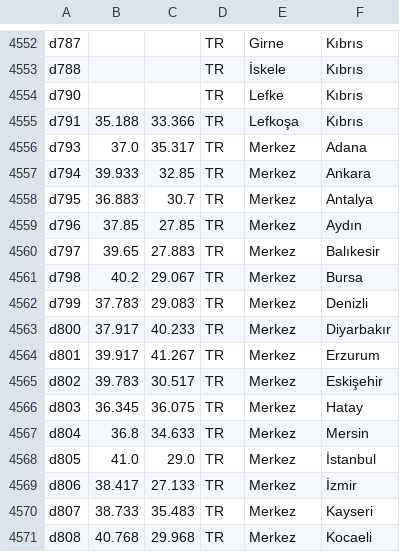
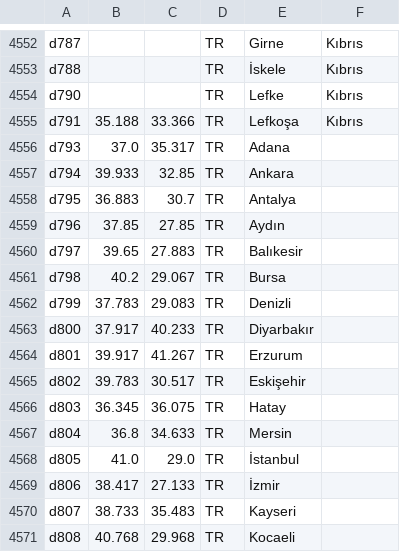
Before and after one commit to metinkale38/open-prayer-times, a TSV file: core/src/jvmMain/resources/tsv/Semerkand.tsv, drawn as a sheet; only a part is shown, gaps mark what is left out; the diff covers the shown part only.

```diff
--- a/core/src/jvmMain/resources/tsv/Semerkand.tsv
+++ b/core/src/jvmMain/resources/tsv/Semerkand.tsv
@@ -4555,17 +4555,17 @@ d790			TR	Lefke	Kıbrıs
 d791	35.188	33.366	TR	Lefkoşa	Kıbrıs
-d793	37.0	35.317	TR	Merkez	Adana
-d794	39.933	32.85	TR	Merkez	Ankara
-d795	36.883	30.7	TR	Merkez	Antalya
-d796	37.85	27.85	TR	Merkez	Aydın
-d797	39.65	27.883	TR	Merkez	Balıkesir
-d798	40.2	29.067	TR	Merkez	Bursa
-d799	37.783	29.083	TR	Merkez	Denizli
-d800	37.917	40.233	TR	Merkez	Diyarbakır
-d801	39.917	41.267	TR	Merkez	Erzurum
-d802	39.783	30.517	TR	Merkez	Eskişehir
-d803	36.345	36.075	TR	Merkez	Hatay
-d804	36.8	34.633	TR	Merkez	Mersin
-d805	41.0	29.0	TR	Merkez	İstanbul
-d806	38.417	27.133	TR	Merkez	İzmir
-d807	38.733	35.483	TR	Merkez	Kayseri
-d808	40.768	29.968	TR	Merkez	Kocaeli
+d793	37.0	35.317	TR	Adana
+d794	39.933	32.85	TR	Ankara
+d795	36.883	30.7	TR	Antalya
+d796	37.85	27.85	TR	Aydın
+d797	39.65	27.883	TR	Balıkesir
+d798	40.2	29.067	TR	Bursa
+d799	37.783	29.083	TR	Denizli
+d800	37.917	40.233	TR	Diyarbakır
+d801	39.917	41.267	TR	Erzurum
+d802	39.783	30.517	TR	Eskişehir
+d803	36.345	36.075	TR	Hatay
+d804	36.8	34.633	TR	Mersin
+d805	41.0	29.0	TR	İstanbul
+d806	38.417	27.133	TR	İzmir
+d807	38.733	35.483	TR	Kayseri
+d808	40.768	29.968	TR	Kocaeli
```
Also changed, not shown: 130 edited cells elsewhere in this file, 15 other files.
